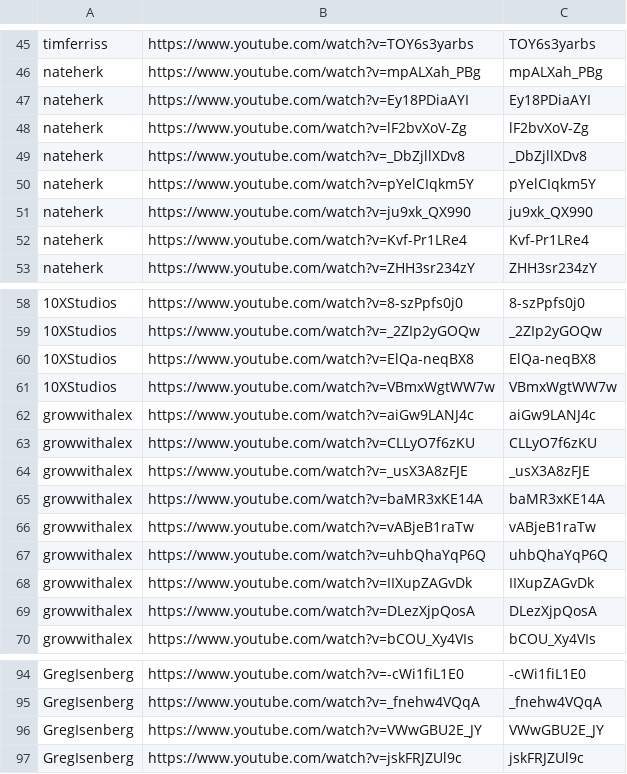
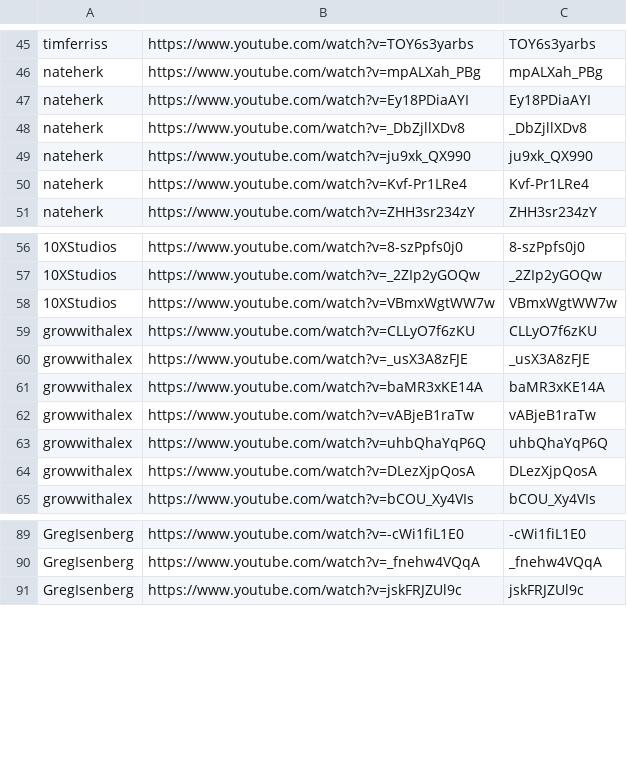
Before and after one commit to tech-nirmata/yt-deep-knowledge-distributed, a TSV file: queue/phase4-remaining.tsv, drawn as a sheet; only a part is shown, gaps mark what is left out; the diff names each change by its address in the sheet, - before the commit and + after, or states it on an @@ line.

Commit message:
harvest: queue refresh 2026-06-15T23:47Z

```diff
--- a/queue/phase4-remaining.tsv
+++ b/queue/phase4-remaining.tsv
-row 48: nateherk | https://www.youtube.com/watch?v=lF2bvXoV-Zg | lF2bvXoV-Zg
-row 50: nateherk | https://www.youtube.com/watch?v=pYelCIqkm5Y | pYelCIqkm5Y
-row 60: 10XStudios | https://www.youtube.com/watch?v=ElQa-neqBX8 | ElQa-neqBX8
-row 62: growwithalex | https://www.youtube.com/watch?v=aiGw9LANJ4c | aiGw9LANJ4c
-row 68: growwithalex | https://www.youtube.com/watch?v=IIXupZAGvDk | IIXupZAGvDk
-row 96: GregIsenberg | https://www.youtube.com/watch?v=VWwGBU2E_JY | VWwGBU2E_JY
```
